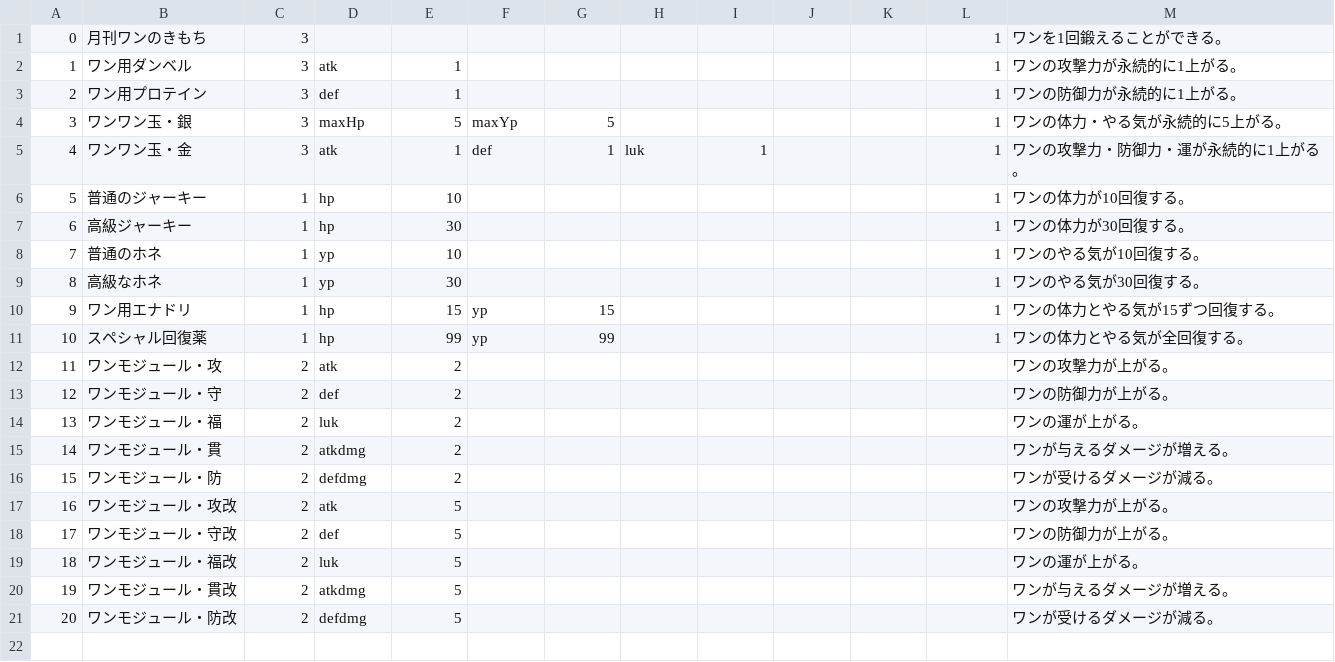
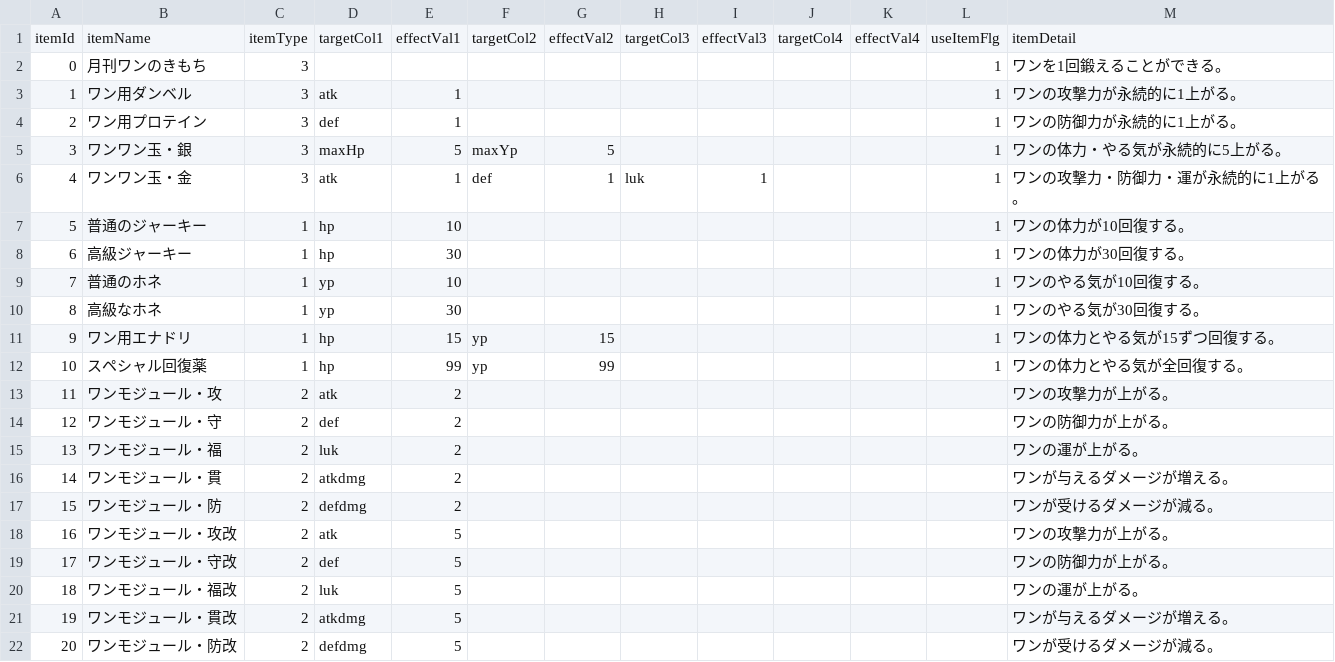
Before and after one commit to kouheyHEY/InuIkusei, a CSV file: database/itemDef.csv, drawn as a sheet.

```diff
--- a/database/itemDef.csv
+++ b/database/itemDef.csv
@@ -1 +1,2 @@
+itemId,itemName,itemType,targetCol1,effectVal1,targetCol2,effectVal2,targetCol3,effectVal3,targetCol4,effectVal4,useItemFlg,itemDetail
 0,月刊ワンのきもち,3,,,,,,,,,1,ワンを1回鍛えることができる。
```
Also changed, not shown: 6 other files.
